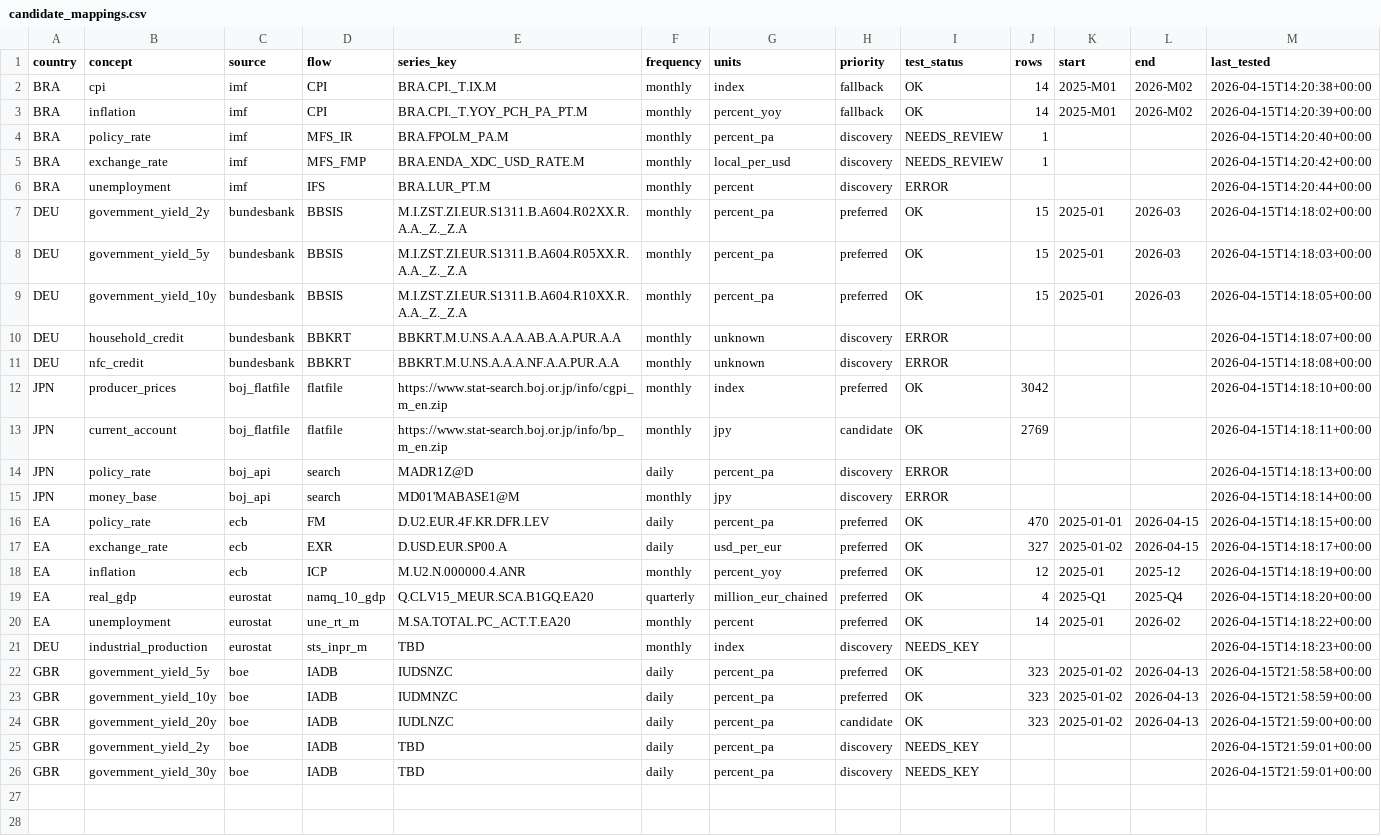
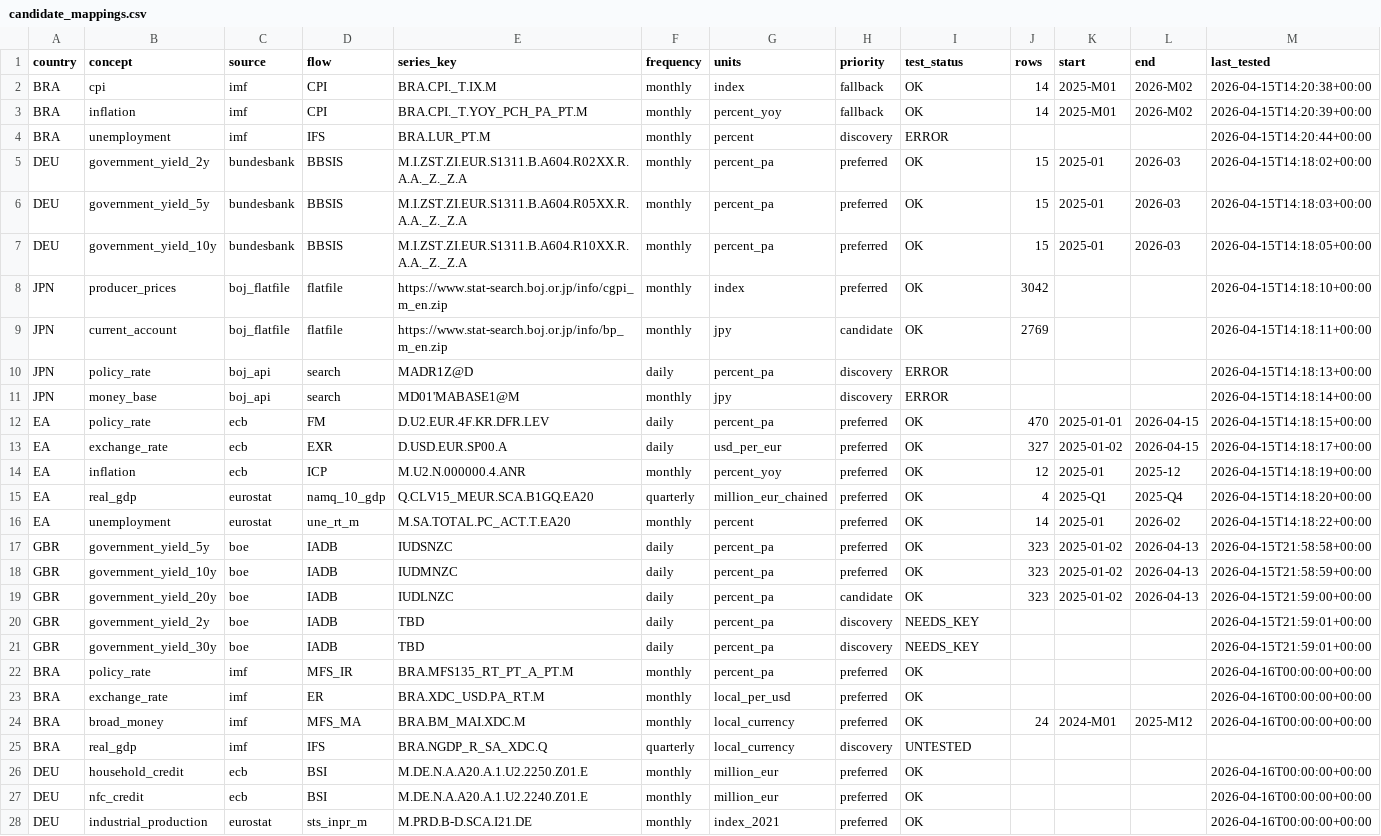
Before and after one commit to mikeaked72/nowcast-platform, a CSV file: data_store_package/specs/candidate_mappings.csv, drawn as a sheet; only a part is shown; removed rows and columns are numbered as before the commit, all else as after; rows hold the shown columns only; the diff names each change by its address in the sheet, - before the commit and + after, or states it on an @@ line.

```diff
--- a/data_store_package/specs/candidate_mappings.csv
+++ b/data_store_package/specs/candidate_mappings.csv
-row 4: BRA | policy_rate | imf | MFS_IR | BRA.FPOLM_PA.M | monthly | percent_pa | discovery | NEEDS_REVIEW | 1 |  |  | 2026-04-15T14:20:40+00:00
-row 5: BRA | exchange_rate | imf | MFS_FMP | BRA.ENDA_XDC_USD_RATE.M | monthly | local_per_usd | discovery | NEEDS_REVIEW | 1 |  |  | 2026-04-15T14:20:42+00:00
-row 10: DEU | household_credit | bundesbank | BBKRT | BBKRT.M.U.NS.A.A.A.AB.A.A.PUR.A.A | monthly | unknown | discovery | ERROR |  |  |  | 2026-04-15T14:18:07+00:00
-row 11: DEU | nfc_credit | bundesbank | BBKRT | BBKRT.M.U.NS.A.A.A.NF.A.A.PUR.A.A | monthly | unknown | discovery | ERROR |  |  |  | 2026-04-15T14:18:08+00:00
-row 21: DEU | industrial_production | eurostat | sts_inpr_m | TBD | monthly | index | discovery | NEEDS_KEY |  |  |  | 2026-04-15T14:18:23+00:00
+row 22: BRA | policy_rate | imf | MFS_IR | BRA.MFS135_RT_PT_A_PT.M | monthly | percent_pa | preferred | OK |  |  |  | 2026-04-16T00:00:00+00:00
+row 23: BRA | exchange_rate | imf | ER | BRA.XDC_USD.PA_RT.M | monthly | local_per_usd | preferred | OK |  |  |  | 2026-04-16T00:00:00+00:00
+row 24: BRA | broad_money | imf | MFS_MA | BRA.BM_MAI.XDC.M | monthly | local_currency | preferred | OK | 24 | 2024-M01 | 2025-M12 | 2026-04-16T00:00:00+00:00
+row 25: BRA | real_gdp | imf | IFS | BRA.NGDP_R_SA_XDC.Q | quarterly | local_currency | discovery | UNTESTED
+row 26: DEU | household_credit | ecb | BSI | M.DE.N.A.A20.A.1.U2.2250.Z01.E | monthly | million_eur | preferred | OK |  |  |  | 2026-04-16T00:00:00+00:00
+row 27: DEU | nfc_credit | ecb | BSI | M.DE.N.A.A20.A.1.U2.2240.Z01.E | monthly | million_eur | preferred | OK |  |  |  | 2026-04-16T00:00:00+00:00
+row 28: DEU | industrial_production | eurostat | sts_inpr_m | M.PRD.B-D.SCA.I21.DE | monthly | index_2021 | preferred | OK |  |  |  | 2026-04-16T00:00:00+00:00
```
Also changed, not shown: specs/candidate_mappings.csv, 12 other files.
